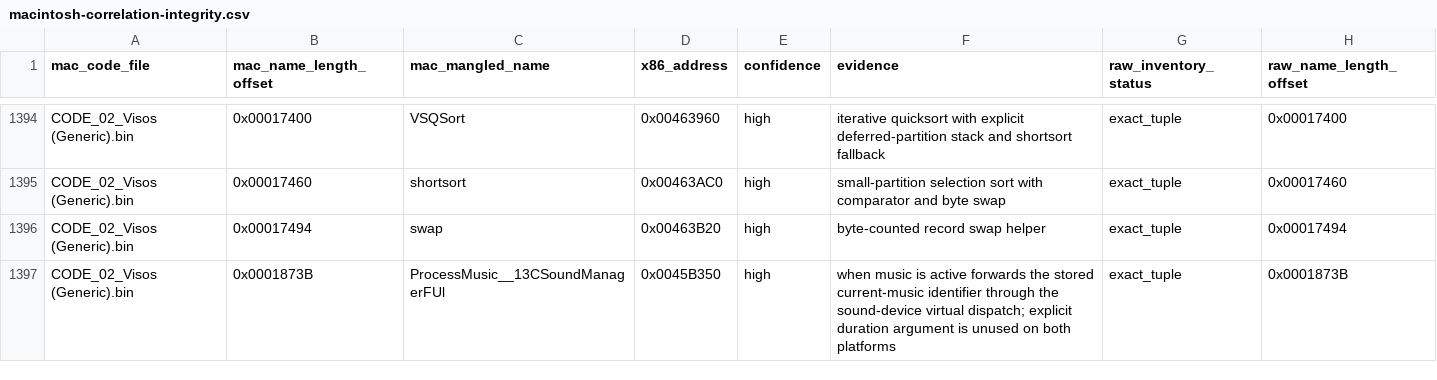
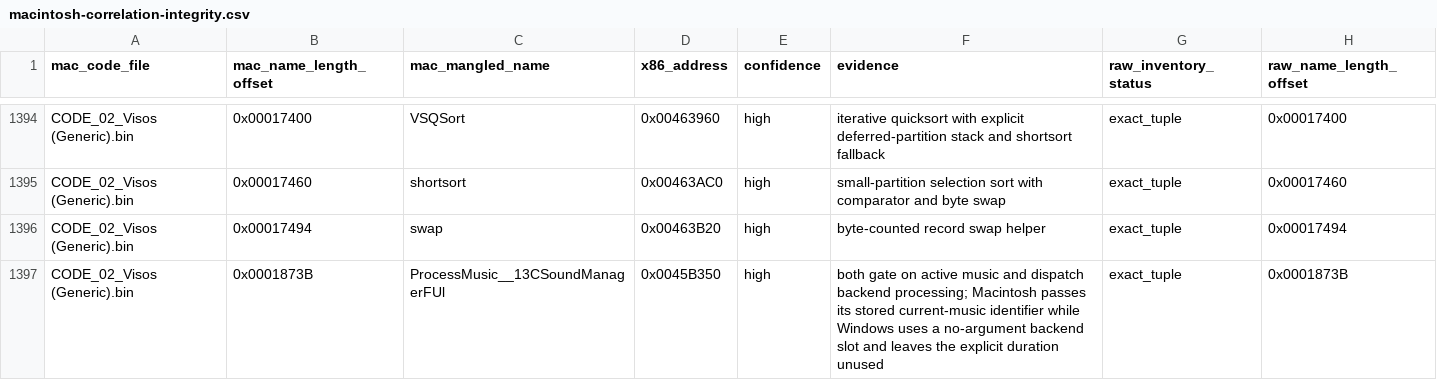
Before and after one commit to vonhoff/lemball-decomp, a CSV file: data/macintosh-correlation-integrity.csv, drawn as a sheet; only a part is shown, gaps mark what is left out.

Commit message:
Implement portable music processing

```diff
--- a/data/macintosh-correlation-integrity.csv
+++ b/data/macintosh-correlation-integrity.csv
@@ -1396,2 +1396,2 @@ CODE_02_Visos (Generic).bin,0x00017460,shortsort,0x00463AC0,high,small-partition
 CODE_02_Visos (Generic).bin,0x00017494,swap,0x00463B20,high,byte-counted record swap helper,exact_tuple,0x00017494
-CODE_02_Visos (Generic).bin,0x0001873B,ProcessMusic__13CSoundManagerFUl,0x0045B350,high,when music is active forwards the stored current-music identifier through the sound-device virtual dispatch; explicit duration argument is unused on both platforms,exact_tuple,0x0001873B
+CODE_02_Visos (Generic).bin,0x0001873B,ProcessMusic__13CSoundManagerFUl,0x0045B350,high,both gate on active music and dispatch backend processing; Macintosh passes its stored current-music identifier while Windows uses a no-argument backend slot and leaves the explicit duration unused,exact_tuple,0x0001873B
```
Also changed, not shown: data/macintosh-symbol-coverage.csv, data/macintosh-x86-correlations.csv, 4 other files.
